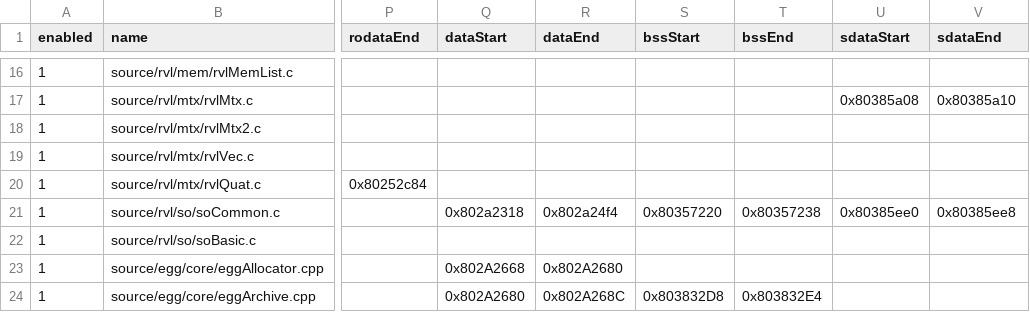
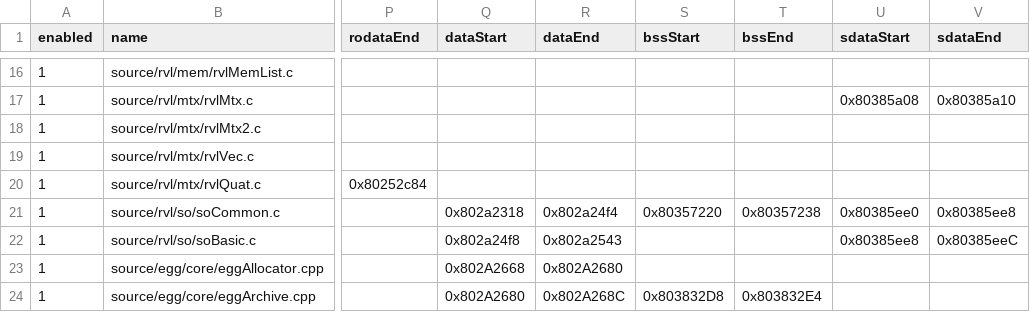
Before and after one commit to riidefi/mkw, a CSV file: pack/dol_slices.csv, drawn as a sheet; only a part is shown, gaps mark what is left out; the diff names each change by its address in the sheet, - before the commit and + after, or states it on an @@ line.

```diff
--- a/pack/dol_slices.csv
+++ b/pack/dol_slices.csv
-Q22 (dataStart): (empty)
+Q22 (dataStart): 0x802a24f8
-R22 (dataEnd): (empty)
+R22 (dataEnd): 0x802a2543
-U22 (sdataStart): (empty)
+U22 (sdataStart): 0x80385ee8
-V22 (sdataEnd): (empty)
+V22 (sdataEnd): 0x80385eeC
```
Also changed, not shown: 8 other files.
